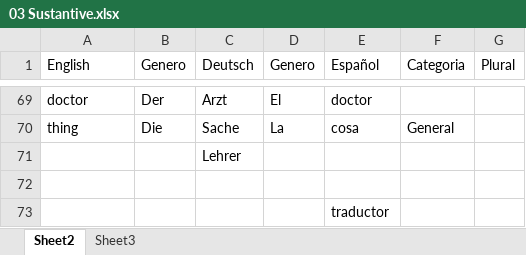
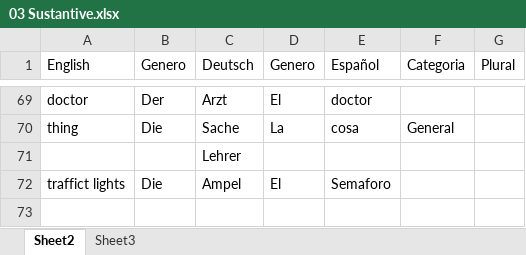
Before and after one commit to victor-arana/deutsch, an Excel workbook: resources/03 Sustantive.xlsx, sheet Sheet2, drawn as a sheet; only a part is shown, gaps mark what is left out; values as stored, in another font and other column widths than the file's, no borders; removed rows and columns are numbered as before the commit, all else as after; the diff names each change by its address in the sheet, - before the commit and + after, or states it on an @@ line.

```diff
--- a/resources/03 Sustantive.xlsx (sheet Sheet2)
+++ b/resources/03 Sustantive.xlsx (sheet Sheet2)
-row 72: (empty)
+row 72: traffict lights | Die | Ampel | El | Semaforo
-row 73:  |  |  |  | traductor
```
Also changed, not shown: resources/01 Verbs.xlsx, 2 other files.
